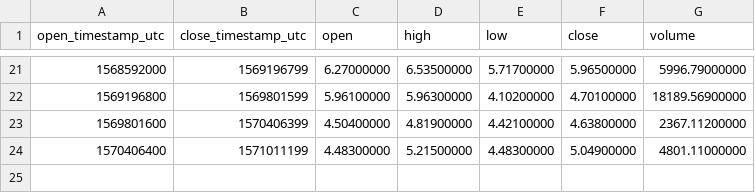
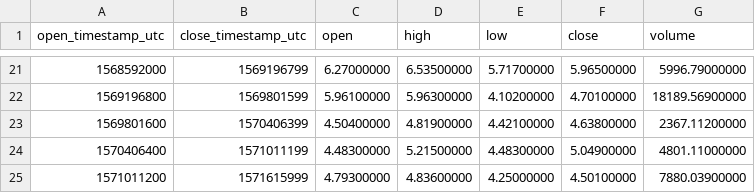
Before and after one commit to cryptobigbro/binance-ETCUSDC, a CSV file: binance-ETCUSDC-1w.csv, drawn as a sheet; only a part is shown, gaps mark what is left out.

```diff
--- a/binance-ETCUSDC-1w.csv
+++ b/binance-ETCUSDC-1w.csv
@@ -24 +24,2 @@ open_timestamp_utc,close_timestamp_utc,open,high,low,close,volume
 1570406400,1571011199,4.48300000,5.21500000,4.48300000,5.04900000,4801.11000000
+1571011200,1571615999,4.79300000,4.83600000,4.25000000,4.50100000,7880.03900000
```
Also changed, not shown: binance-ETCUSDC-1d.csv, binance-ETCUSDC-1h.csv.
